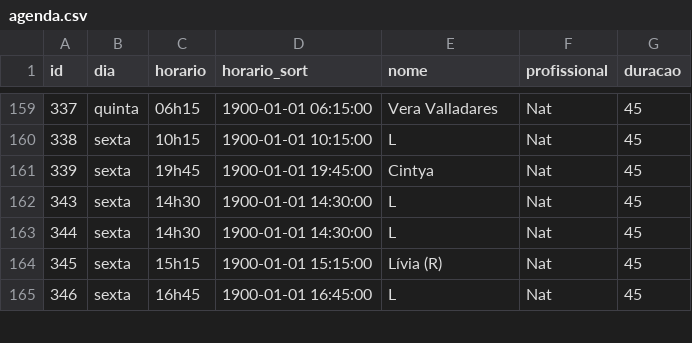
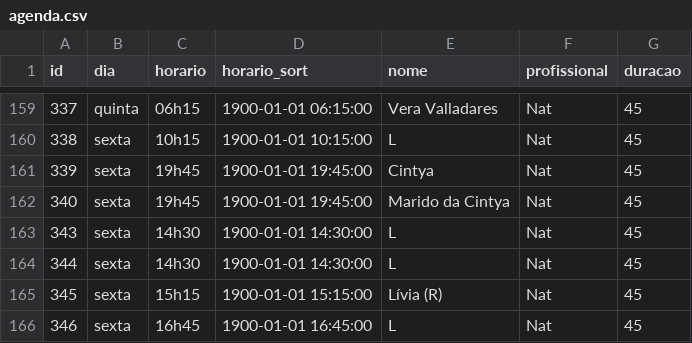
Before and after one commit to henriquepeixotodemorais-debug/estudio.fernanda.peixoto, a CSV file: data/agenda.csv, drawn as a sheet; only a part is shown, gaps mark what is left out; the diff names each change by its address in the sheet, - before the commit and + after, or states it on an @@ line.

Commit message:
Atualiza agenda.csv via Streamlit

```diff
--- a/data/agenda.csv
+++ b/data/agenda.csv
+row 162: 340 | sexta | 19h45 | 1900-01-01 19:45:00 | Marido da Cintya | Nat | 45
```
